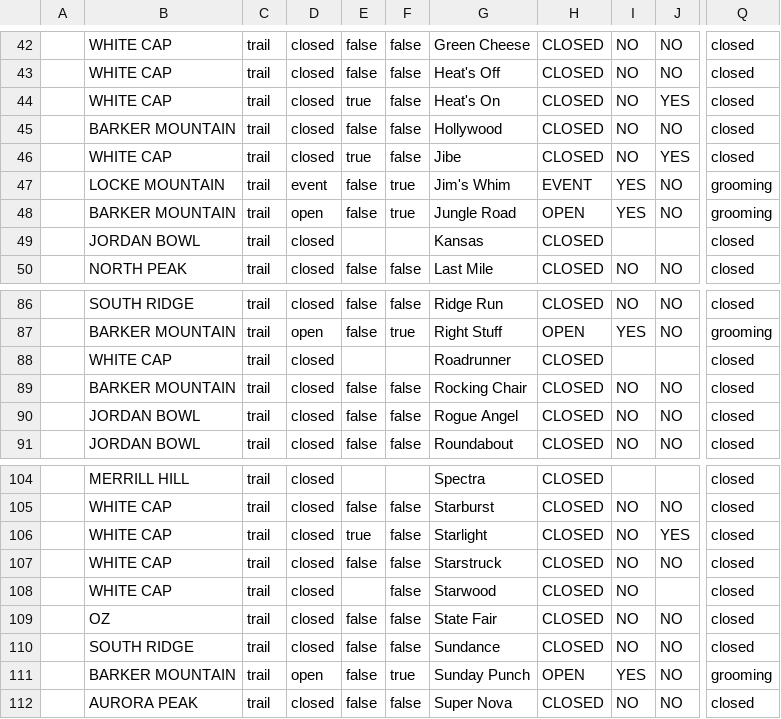
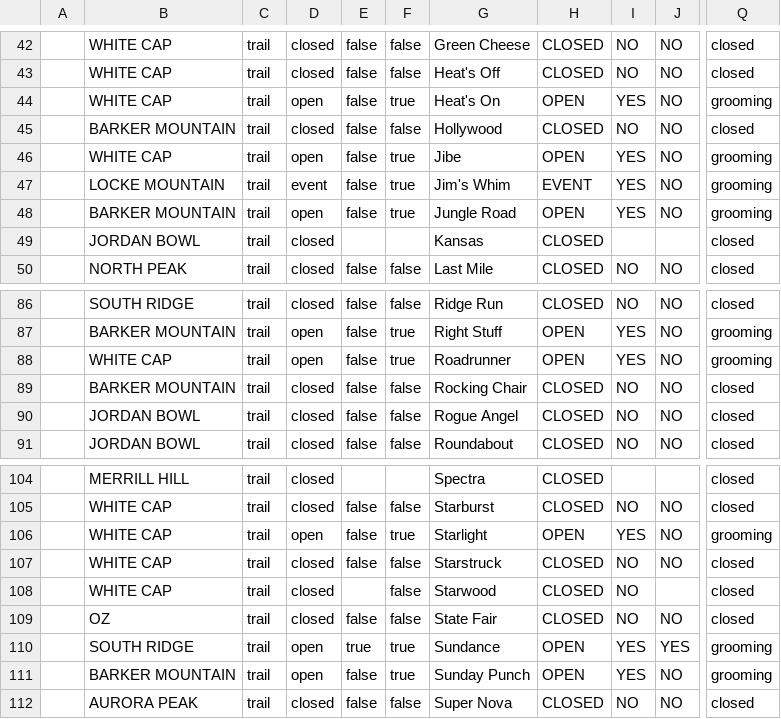
Before and after one commit to abkfenris/SundayRiverConditions, a CSV file: trails.csv, drawn as a sheet; only a part is shown, gaps mark what is left out; the diff covers the shown part only; the diff names each change by its address in the sheet, - before the commit and + after, or states it on an @@ line.

```diff
--- a/trails.csv
+++ b/trails.csv
-D44: closed
+D44: open
-E44: true
+E44: false
-F44: false
+F44: true
-H44: CLOSED
+H44: OPEN
-I44: NO
+I44: YES
-J44: YES
+J44: NO
-Q44: closed
+Q44: grooming
-D46: closed
+D46: open
-E46: true
+E46: false
-F46: false
+F46: true
-H46: CLOSED
+H46: OPEN
-I46: NO
+I46: YES
-J46: YES
+J46: NO
-Q46: closed
+Q46: grooming
-D88: closed
+D88: open
-E88: (empty)
+E88: false
-F88: (empty)
+F88: true
-H88: CLOSED
+H88: OPEN
-I88: (empty)
+I88: YES
-J88: (empty)
+J88: NO
-Q88: closed
+Q88: grooming
-D106: closed
+D106: open
-E106: true
+E106: false
-F106: false
+F106: true
-H106: CLOSED
+H106: OPEN
-I106: NO
+I106: YES
-J106: YES
+J106: NO
-Q106: closed
+Q106: grooming
-D110: closed
+D110: open
-E110: false
+E110: true
-F110: false
+F110: true
-H110: CLOSED
+H110: OPEN
-I110: NO
+I110: YES
-J110: NO
+J110: YES
-Q110: closed
+Q110: grooming
```
Also changed, not shown: 11 edited cells elsewhere in this file, lifts.csv, 1 other file.
